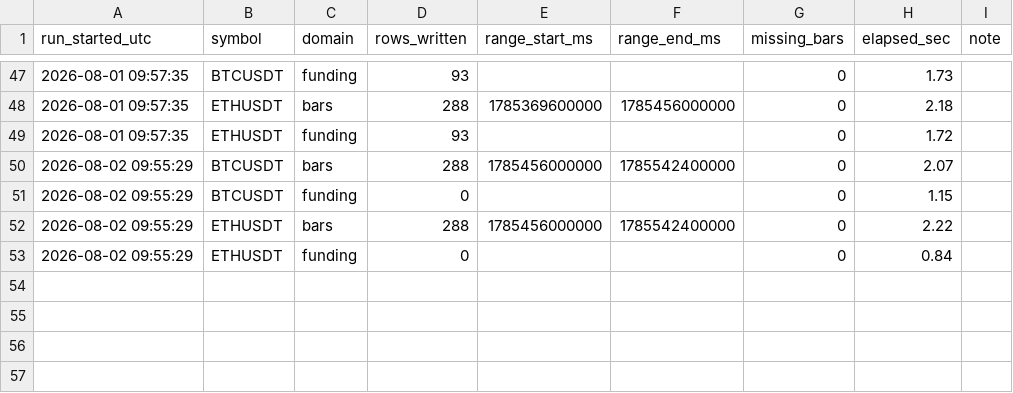
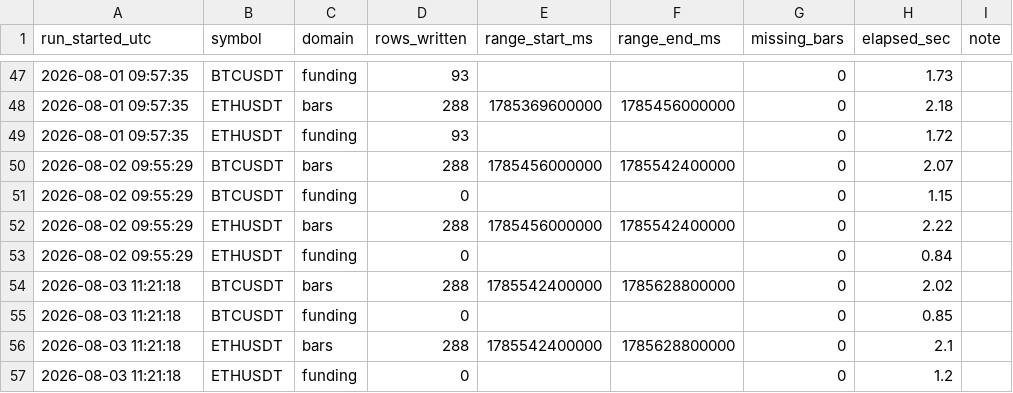
Before and after one commit to Ravll/Open-Interest, a CSV file: data/_runlog.csv, drawn as a sheet; only a part is shown, gaps mark what is left out.

```diff
--- a/data/_runlog.csv
+++ b/data/_runlog.csv
@@ -53 +53,5 @@ run_started_utc,symbol,domain,rows_written,range_start_ms,range_end_ms,missing_b
 2026-08-02 09:55:29,ETHUSDT,funding,0,,,0,0.84,
+2026-08-03 11:21:18,BTCUSDT,bars,288,1785542400000,1785628800000,0,2.02,
+2026-08-03 11:21:18,BTCUSDT,funding,0,,,0,0.85,
+2026-08-03 11:21:18,ETHUSDT,bars,288,1785542400000,1785628800000,0,2.1,
+2026-08-03 11:21:18,ETHUSDT,funding,0,,,0,1.2,
```
Also changed, not shown: 3 other files.
